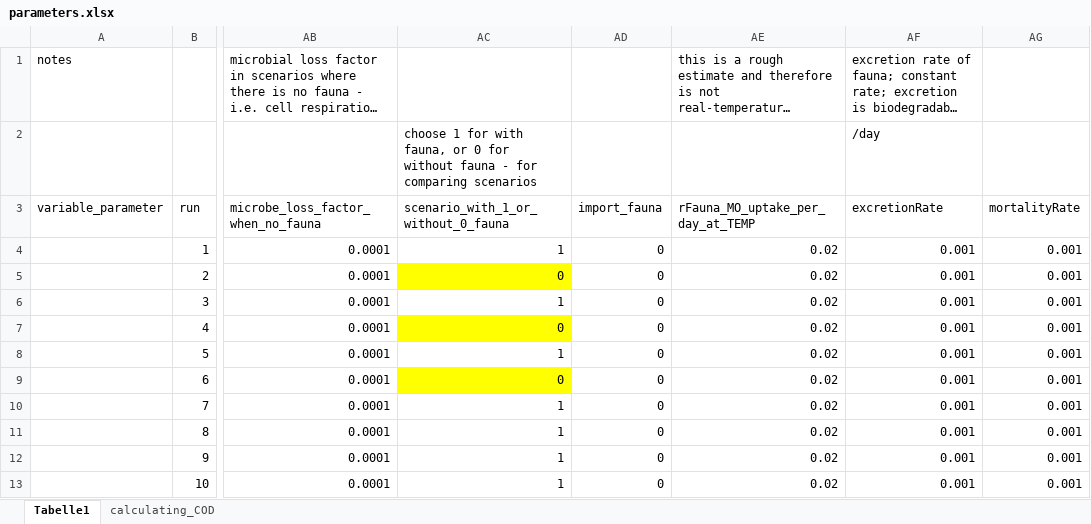
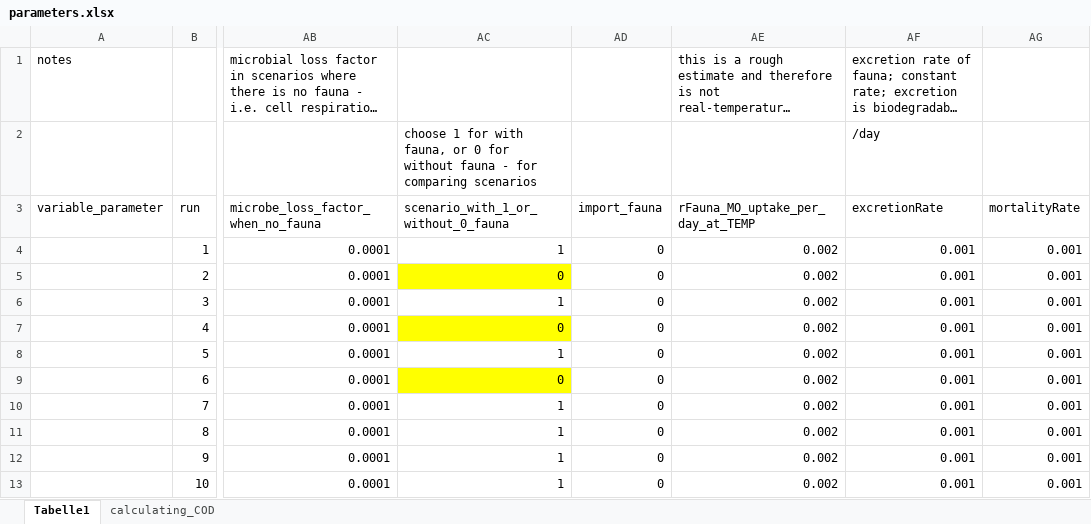
Before and after one commit to suisch/gtm_River_Fulda_floodplain, an Excel workbook: parameters.xlsx, sheet Tabelle1, drawn as a sheet; only a part is shown, gaps mark what is left out; long unchanged cells end in …; values as stored, in another font and other column widths than the file's, no borders; the diff names each change by its address in the sheet, - before the commit and + after, or states it on an @@ line.

Commit message:
once again

```diff
--- a/parameters.xlsx (sheet Tabelle1)
+++ b/parameters.xlsx (sheet Tabelle1)
-AE4:AE13: 0.02
+AE4:AE13: 0.002
```
